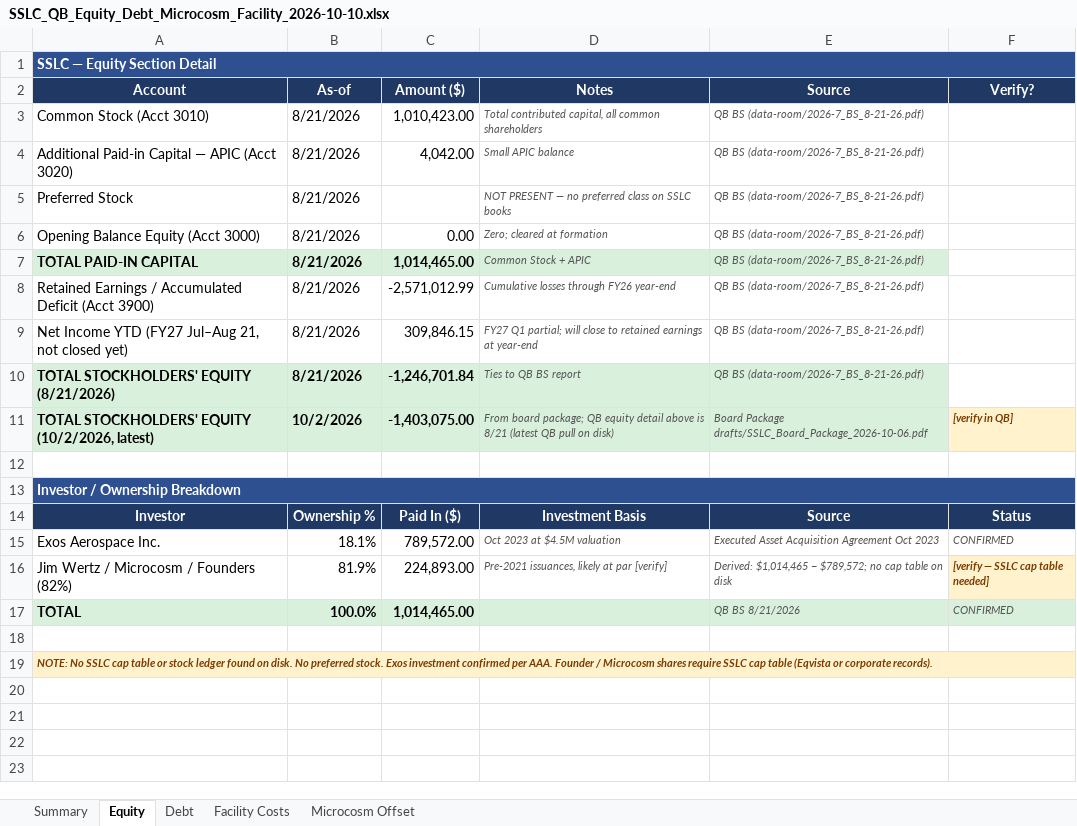
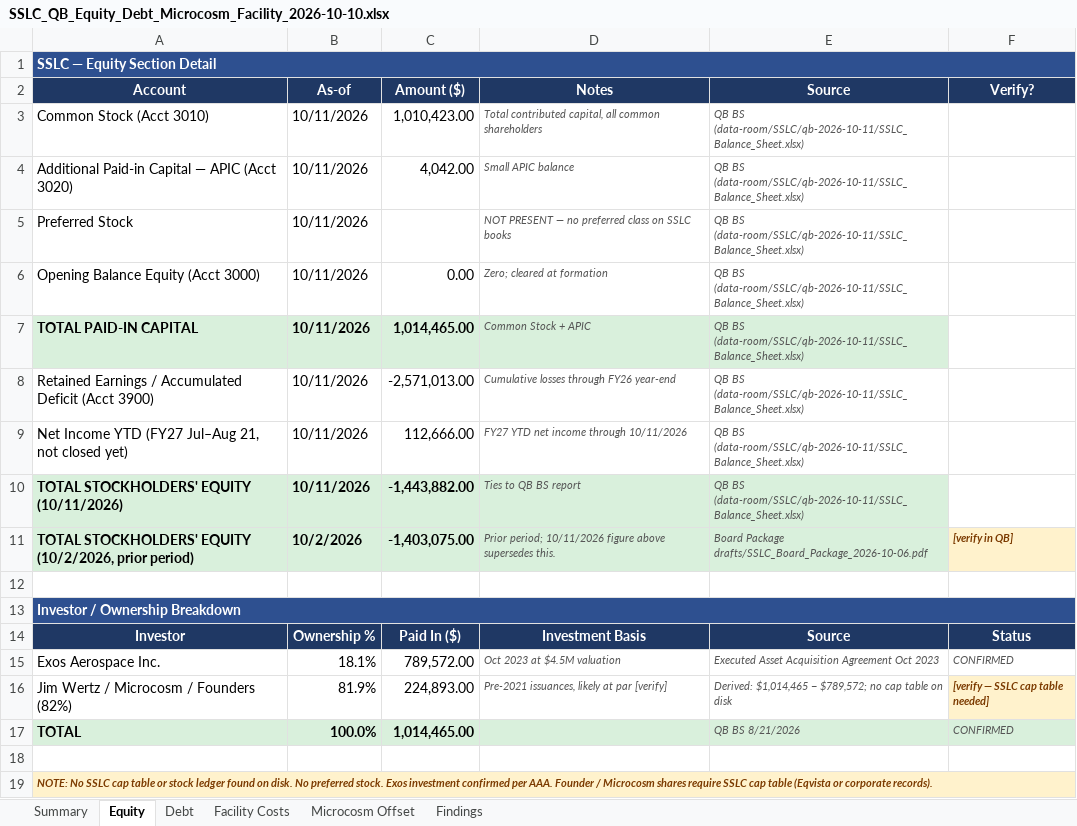
Before and after one commit to ExosAerospace/workspace, an Excel workbook: drafts/SSLC_QB_Equity_Debt_Microcosm_Facility_2026-10-10.xlsx, sheet Equity, drawn as a sheet; values as stored, in another font and other column widths than the file's, no borders; removed rows and columns are numbered as before the commit, all else as after; the diff names each change by its address in the sheet, - before the commit and + after, or states it on an @@ line.

Commit message:
SSLC equity/debt: 10/11 balance sheet + cash bridge; Exos loan stands

```diff
--- a/drafts/SSLC_QB_Equity_Debt_Microcosm_Facility_2026-10-10.xlsx (sheet Equity)
+++ b/drafts/SSLC_QB_Equity_Debt_Microcosm_Facility_2026-10-10.xlsx (sheet Equity)
+sheet tab: Findings
-B3:B9 (As-of): 8/21/2026
+B3:B9 (As-of): 10/11/2026
-E3:E9 (Source): QB BS (data-room/2026-7_BS_8-21-26.pdf)
+E3:E9 (Source): QB BS (data-room/SSLC/qb-2026-10-11/SSLC_Balance_Sheet.xlsx)
-C8 (Amount ($)): -2,571,012.99
+C8 (Amount ($)): -2,571,013.00
-C9 (Amount ($)): 309,846.15
+C9 (Amount ($)): 112,666.00
-D9 (Notes): FY27 Q1 partial; will close to retained earnings at year-end
+D9 (Notes): FY27 YTD net income through 10/11/2026
-row 10: TOTAL STOCKHOLDERS' EQUITY (8/21/2026) | 8/21/2026 | -1,246,701.84 | Ties to QB BS report | QB BS (data-room/2026-7_BS_8-21-26.pdf)
+row 10: TOTAL STOCKHOLDERS' EQUITY (10/11/2026) | 10/11/2026 | -1,443,882.00 | Ties to QB BS report | QB BS (data-room/SSLC/qb-2026-10-11/SSLC_Balance_Sheet.xlsx)
-A11 (Account): …EQUITY (10/2/2026, latest)
+A11 (Account): …EQUITY (10/2/2026, prior period)
-D11 (Notes): From board package; QB equity detail above is 8/21 (latest QB pull on disk)
+D11 (Notes): Prior period; 10/11/2026 figure above supersedes this.
```
Also changed, not shown: sheet Summary, 1 other file.
